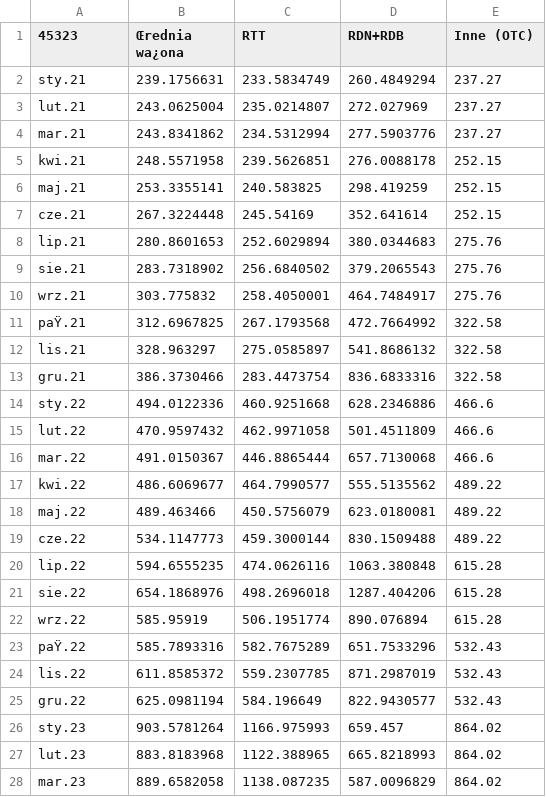
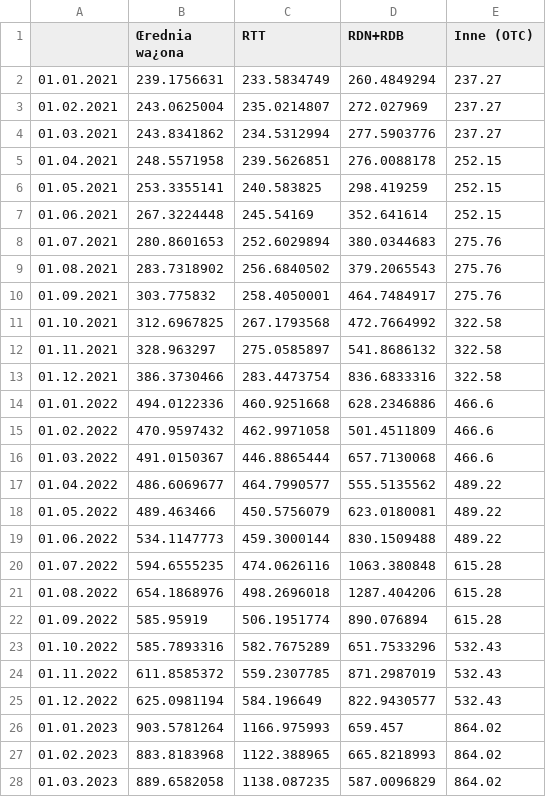
Before and after one commit to ForumEnergiiPL/miesiecznik, a CSV file: ceny_ee.csv, drawn as a sheet; only a part is shown; the diff covers the shown part only.

Commit message:
ceny update

```diff
--- a/ceny_ee.csv
+++ b/ceny_ee.csv
@@ -1,28 +1,28 @@
-45323,Œrednia wa¿ona,RTT,RDN+RDB,Inne (OTC)
-sty.21,239.1756631,233.5834749,260.4849294,237.27
-lut.21,243.0625004,235.0214807,272.027969,237.27
-mar.21,243.8341862,234.5312994,277.5903776,237.27
-kwi.21,248.5571958,239.5626851,276.0088178,252.15
-maj.21,253.3355141,240.583825,298.419259,252.15
-cze.21,267.3224448,245.54169,352.641614,252.15
-lip.21,280.8601653,252.6029894,380.0344683,275.76
-sie.21,283.7318902,256.6840502,379.2065543,275.76
-wrz.21,303.775832,258.4050001,464.7484917,275.76
-paŸ.21,312.6967825,267.1793568,472.7664992,322.58
-lis.21,328.963297,275.0585897,541.8686132,322.58
-gru.21,386.3730466,283.4473754,836.6833316,322.58
-sty.22,494.0122336,460.9251668,628.2346886,466.6
-lut.22,470.9597432,462.9971058,501.4511809,466.6
-mar.22,491.0150367,446.8865444,657.7130068,466.6
-kwi.22,486.6069677,464.7990577,555.5135562,489.22
-maj.22,489.463466,450.5756079,623.0180081,489.22
-cze.22,534.1147773,459.3000144,830.1509488,489.22
-lip.22,594.6555235,474.0626116,1063.380848,615.28
-sie.22,654.1868976,498.2696018,1287.404206,615.28
-wrz.22,585.95919,506.1951774,890.076894,615.28
-paŸ.22,585.7893316,582.7675289,651.7533296,532.43
-lis.22,611.8585372,559.2307785,871.2987019,532.43
-gru.22,625.0981194,584.196649,822.9430577,532.43
-sty.23,903.5781264,1166.975993,659.457,864.02
-lut.23,883.8183968,1122.388965,665.8218993,864.02
-mar.23,889.6582058,1138.087235,587.0096829,864.02
+,Œrednia wa¿ona,RTT,RDN+RDB,Inne (OTC)
+01.01.2021,239.1756631,233.5834749,260.4849294,237.27
+01.02.2021,243.0625004,235.0214807,272.027969,237.27
+01.03.2021,243.8341862,234.5312994,277.5903776,237.27
+01.04.2021,248.5571958,239.5626851,276.0088178,252.15
+01.05.2021,253.3355141,240.583825,298.419259,252.15
+01.06.2021,267.3224448,245.54169,352.641614,252.15
+01.07.2021,280.8601653,252.6029894,380.0344683,275.76
+01.08.2021,283.7318902,256.6840502,379.2065543,275.76
+01.09.2021,303.775832,258.4050001,464.7484917,275.76
+01.10.2021,312.6967825,267.1793568,472.7664992,322.58
+01.11.2021,328.963297,275.0585897,541.8686132,322.58
+01.12.2021,386.3730466,283.4473754,836.6833316,322.58
+01.01.2022,494.0122336,460.9251668,628.2346886,466.6
+01.02.2022,470.9597432,462.9971058,501.4511809,466.6
+01.03.2022,491.0150367,446.8865444,657.7130068,466.6
+01.04.2022,486.6069677,464.7990577,555.5135562,489.22
+01.05.2022,489.463466,450.5756079,623.0180081,489.22
+01.06.2022,534.1147773,459.3000144,830.1509488,489.22
+01.07.2022,594.6555235,474.0626116,1063.380848,615.28
+01.08.2022,654.1868976,498.2696018,1287.404206,615.28
+01.09.2022,585.95919,506.1951774,890.076894,615.28
+01.10.2022,585.7893316,582.7675289,651.7533296,532.43
+01.11.2022,611.8585372,559.2307785,871.2987019,532.43
+01.12.2022,625.0981194,584.196649,822.9430577,532.43
+01.01.2023,903.5781264,1166.975993,659.457,864.02
+01.02.2023,883.8183968,1122.388965,665.8218993,864.02
+01.03.2023,889.6582058,1138.087235,587.0096829,864.02
```
Also changed, not shown: 21 edited cells elsewhere in this file.
